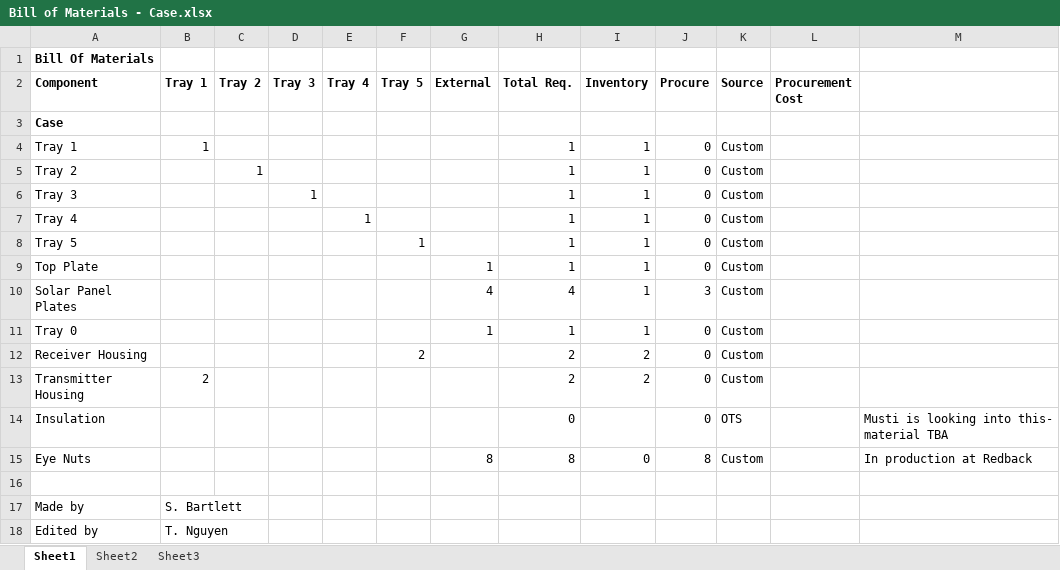
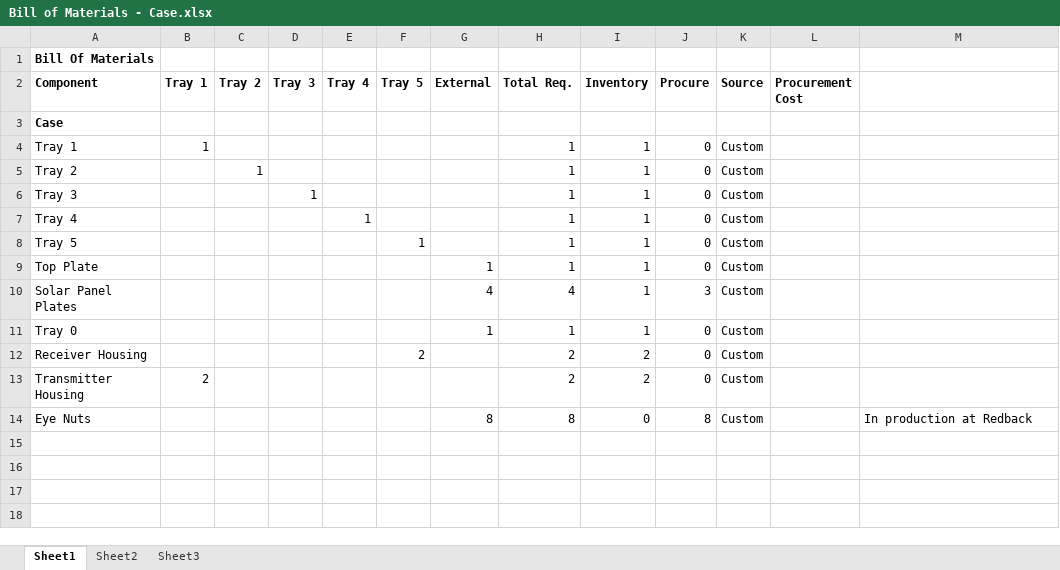
Before and after one commit to bluesat-archive/import, an Excel workbook: Bill of Materials masterlist/External/Case/Bill of Materials - Case.xlsx, sheet Sheet1, drawn as a sheet; values as stored, in another font and other column widths than the file's, no borders; the diff names each change by its address in the sheet, - before the commit and + after, or states it on an @@ line.

Commit message:
git-svn-id: svn+ssh://localhost/home/pcb/svn@585 265e18a8-33ca-405d-8757-c40a9e3cabe4

```diff
--- a/Bill of Materials masterlist/External/Case/Bill of Materials - Case.xlsx (sheet Sheet1)
+++ b/Bill of Materials masterlist/External/Case/Bill of Materials - Case.xlsx (sheet Sheet1)
-row 14: Insulation |  |  |  |  |  |  | 0 |  | 0 | OTS |  | Musti is looking into this- material TBA
-row 16: (empty)
-row 17: Made by | S. Bartlett
-row 18: Edited by | T. Nguyen
```
Also changed, not shown: formulas that keep their value.
